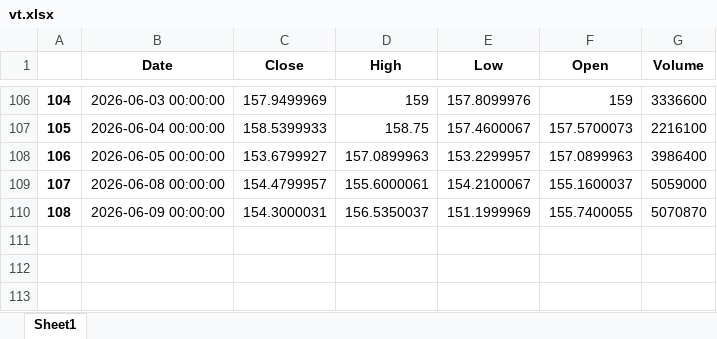
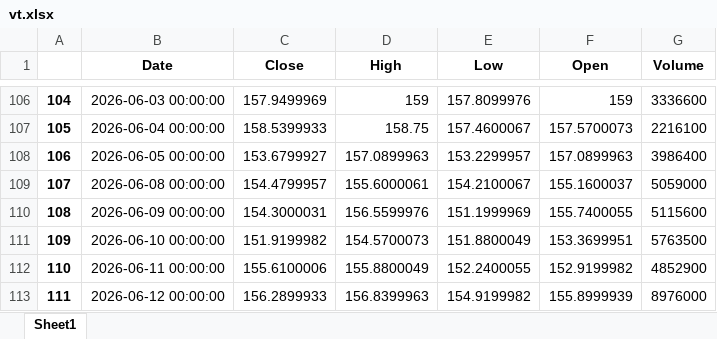
Before and after one commit to yevhen1231/ibkr-dashboard, an Excel workbook: Data/vt.xlsx, sheet Sheet1, drawn as a sheet; only a part is shown, gaps mark what is left out; values as stored, in another font and other column widths than the file's, no borders; the diff names each change by its address in the sheet, - before the commit and + after, or states it on an @@ line.

```diff
--- a/Data/vt.xlsx (sheet Sheet1)
+++ b/Data/vt.xlsx (sheet Sheet1)
-D110 (High): 156.5350037
+D110 (High): 156.5599976
-G110 (Volume): 5070870
+G110 (Volume): 5115600
+row 111: 109 | 2026-06-10 00:00:00 | 151.9199982 | 154.5700073 | 151.8800049 | 153.3699951 | 5763500
+row 112: 110 | 2026-06-11 00:00:00 | 155.6100006 | 155.8800049 | 152.2400055 | 152.9199982 | 4852900
+row 113: 111 | 2026-06-12 00:00:00 | 156.2899933 | 156.8399963 | 154.9199982 | 155.8999939 | 8976000
```
Also changed, not shown: Data/df.xlsx, Data/iau.xlsx, 2 other files.
